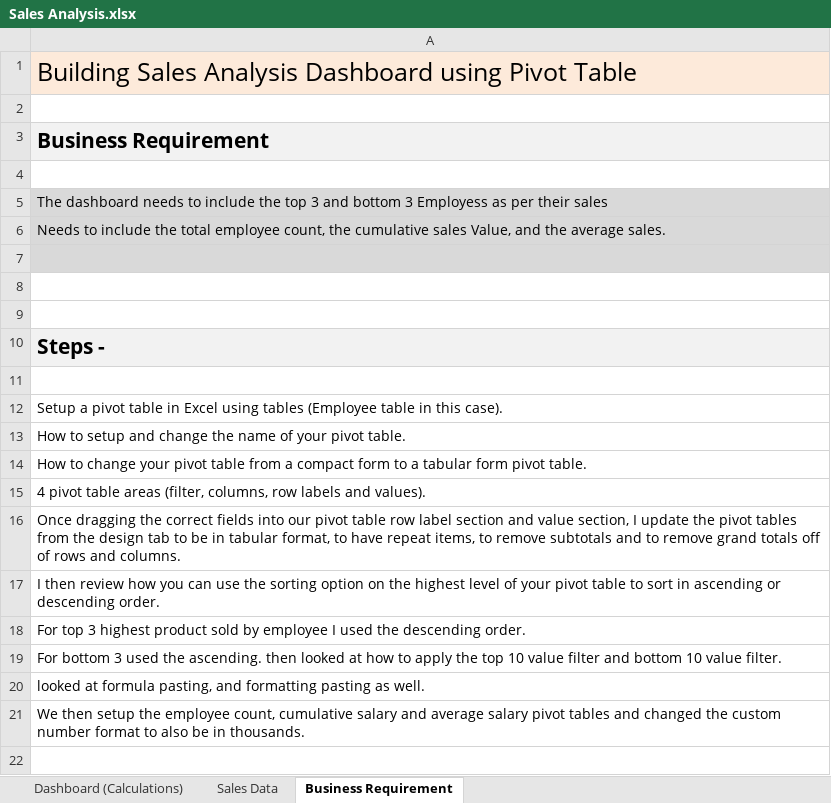
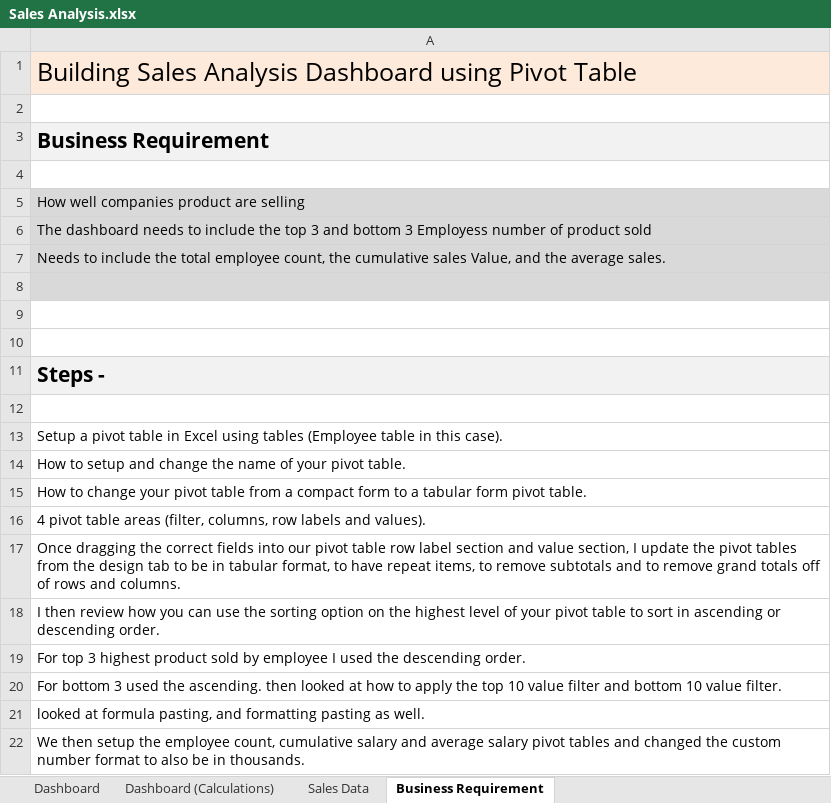
Before and after one commit to srivastavamo/Sales-Analysis---Pivot-Table---Charts, an Excel workbook: Sales Analysis.xlsx, sheet Business Requirement, drawn as a sheet; values as stored, in another font and other column widths than the file's, no borders; the diff names each change by its address in the sheet, - before the commit and + after, or states it on an @@ line.

```diff
--- a/Sales Analysis.xlsx (sheet Business Requirement)
+++ b/Sales Analysis.xlsx (sheet Business Requirement)
+sheet tab: Dashboard
-A5: The dashboard needs to include the top 3 and bottom 3 Employess as per their sales
+A5: How well companies product are selling
+row 6: The dashboard needs to include the top 3 and bottom 3 Employess number of product sold
```
Also changed, not shown: sheet Sales Data, charts or pictures.
